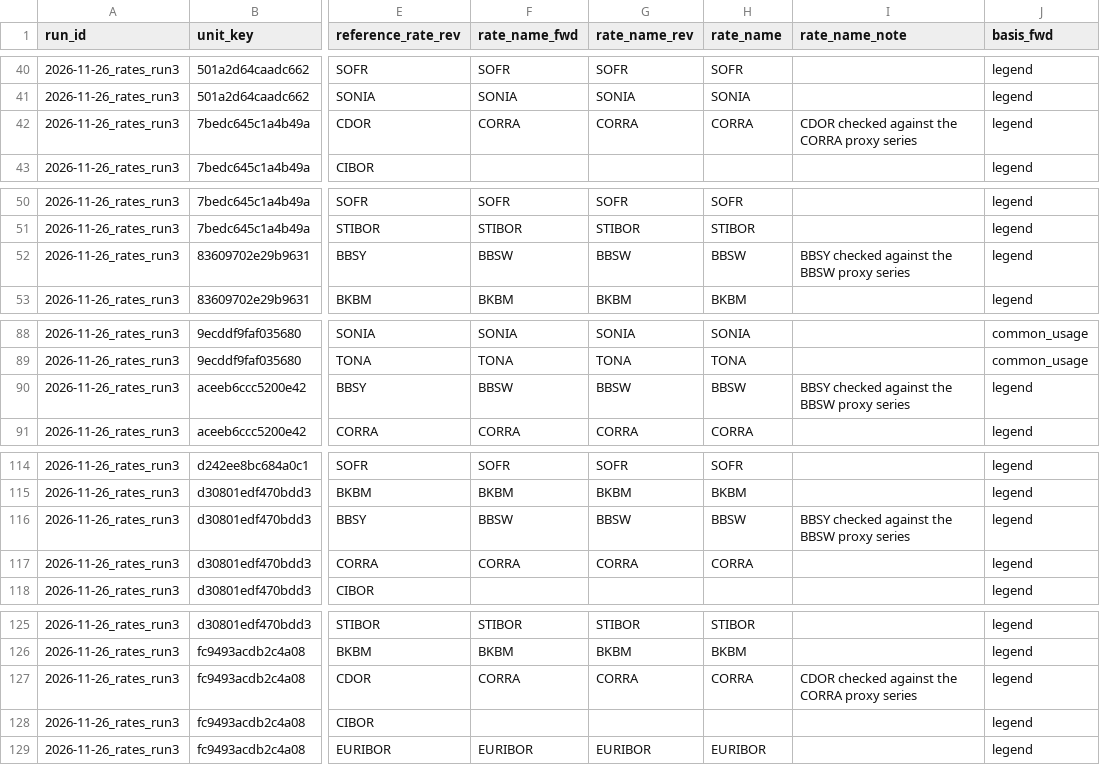
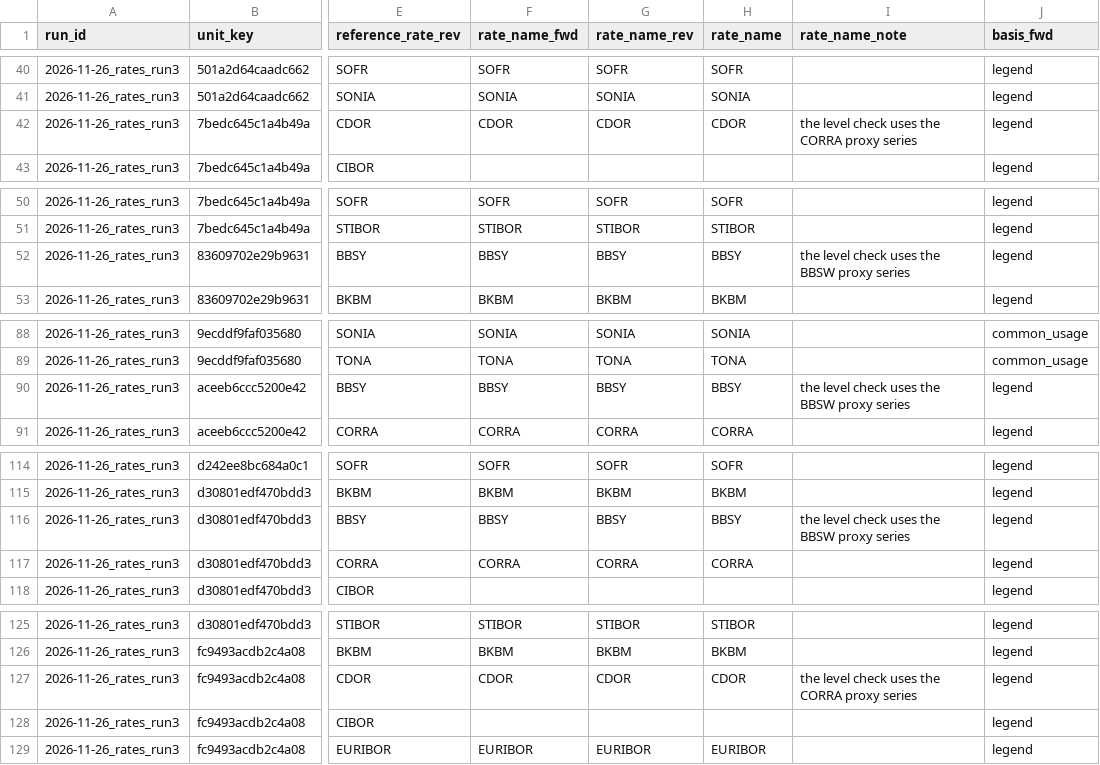
Before and after one commit to JamesCAlger/privatemarketwatch, a CSV file: warehouse/seeds/text_proposed_code.csv, drawn as a sheet; only a part is shown, gaps mark what is left out; the diff covers the shown part only; the diff names each change by its address in the sheet, - before the commit and + after, or states it on an @@ line.

```diff
--- a/warehouse/seeds/text_proposed_code.csv
+++ b/warehouse/seeds/text_proposed_code.csv
-F42 (rate_name_fwd): CORRA
+F42 (rate_name_fwd): CDOR
-G42 (rate_name_rev): CORRA
+G42 (rate_name_rev): CDOR
-H42 (rate_name): CORRA
+H42 (rate_name): CDOR
-I42 (rate_name_note): CDOR checked against the CORRA proxy series
+I42 (rate_name_note): the level check uses the CORRA proxy series
-F52 (rate_name_fwd): BBSW
+F52 (rate_name_fwd): BBSY
-G52 (rate_name_rev): BBSW
+G52 (rate_name_rev): BBSY
-H52 (rate_name): BBSW
+H52 (rate_name): BBSY
-I52 (rate_name_note): BBSY checked against the BBSW proxy series
+I52 (rate_name_note): the level check uses the BBSW proxy series
-F90 (rate_name_fwd): BBSW
+F90 (rate_name_fwd): BBSY
-G90 (rate_name_rev): BBSW
+G90 (rate_name_rev): BBSY
-H90 (rate_name): BBSW
+H90 (rate_name): BBSY
-I90 (rate_name_note): BBSY checked against the BBSW proxy series
+I90 (rate_name_note): the level check uses the BBSW proxy series
-F116 (rate_name_fwd): BBSW
+F116 (rate_name_fwd): BBSY
-G116 (rate_name_rev): BBSW
+G116 (rate_name_rev): BBSY
-H116 (rate_name): BBSW
+H116 (rate_name): BBSY
-I116 (rate_name_note): BBSY checked against the BBSW proxy series
+I116 (rate_name_note): the level check uses the BBSW proxy series
-F127 (rate_name_fwd): CORRA
+F127 (rate_name_fwd): CDOR
-G127 (rate_name_rev): CORRA
+G127 (rate_name_rev): CDOR
-H127 (rate_name): CORRA
+H127 (rate_name): CDOR
-I127 (rate_name_note): CDOR checked against the CORRA proxy series
+I127 (rate_name_note): the level check uses the CORRA proxy series
```
Also changed, not shown: 36 edited cells elsewhere in this file, 27 other files.
